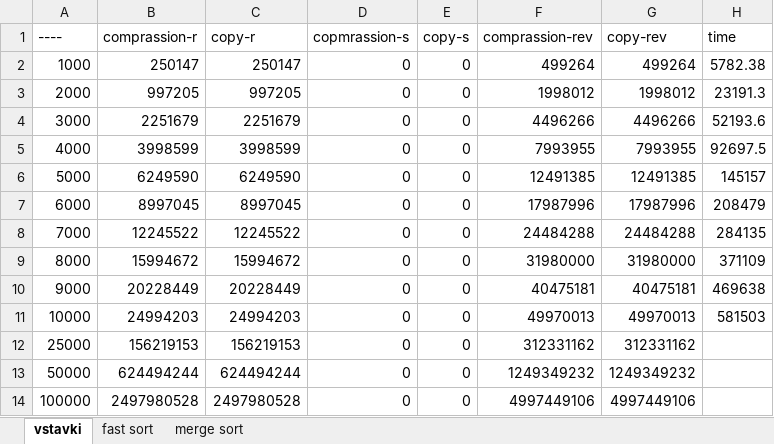
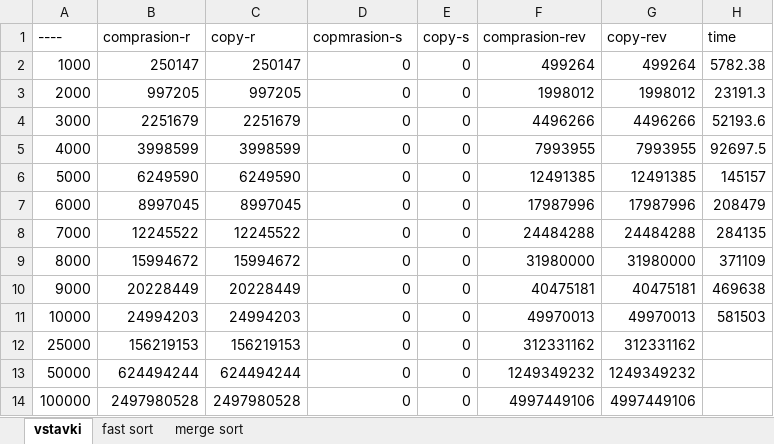
Before and after one commit to ZamotohinaMaria/AISD-LABA-4-SEM, an Excel workbook: AISD-LABA-2/grafs.xlsx, sheet vstavki, drawn as a sheet; values as stored, in another font and other column widths than the file's, no borders; charts and pictures not drawn; the diff names each change by its address in the sheet, - before the commit and + after, or states it on an @@ line.

```diff
--- a/AISD-LABA-2/grafs.xlsx (sheet vstavki)
+++ b/AISD-LABA-2/grafs.xlsx (sheet vstavki)
-B1: comprassion-r
+B1: comprasion-r
-D1: copmrassion-s
+D1: copmrasion-s
-F1: comprassion-rev
+F1: comprasion-rev
```
Also changed, not shown: sheet fast sort, sheet merge sort, charts or pictures, 7 other files.
